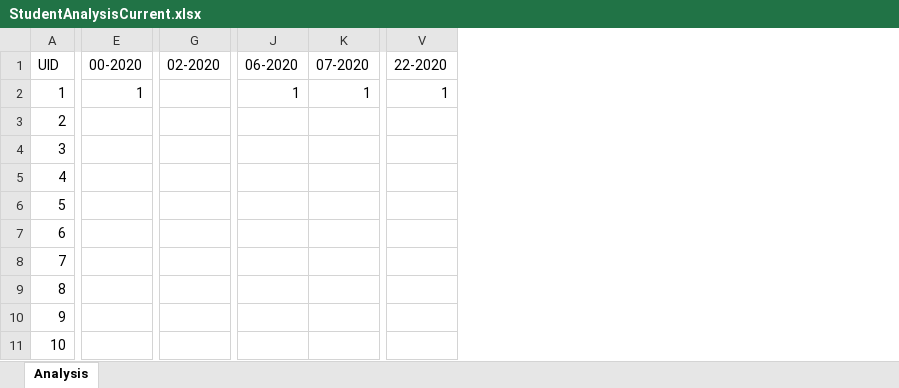
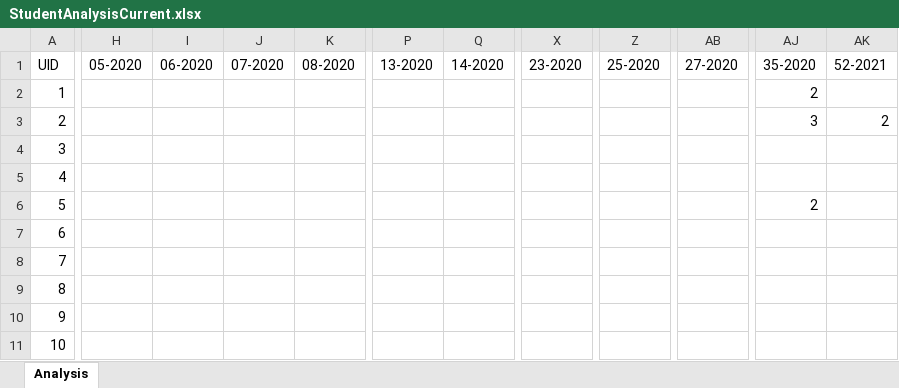
Before and after one commit to S4M13/XCR, an Excel workbook: app/Export/StudentAnalysisCurrent.xlsx, sheet Analysis, drawn as a sheet; only a part is shown, gaps mark what is left out; values as stored, in another font and other column widths than the file's, no borders; removed rows and columns are numbered as before the commit, all else as after; the diff covers the shown part only; the diff names each change by its address in the sheet, - before the commit and + after, or states it on an @@ line.

```diff
--- a/app/Export/StudentAnalysisCurrent.xlsx (sheet Analysis)
+++ b/app/Export/StudentAnalysisCurrent.xlsx (sheet Analysis)
-column E (00-2020), row 2: 1
-column G (02-2020), empty
+column H (05-2020), empty
+column K (08-2020), empty
+column P (13-2020), empty
+column Q (14-2020), empty
+column Z (25-2020), empty
+column AB (27-2020), empty
+column AJ (35-2020), rows 2-6: 2 | 3 |  |  | 2
+column AK (52-2021), row 3: 2
-X1: 22-2020
+X1: 23-2020
-I2 (06-2020): 1
+I2 (06-2020): (empty)
-J2 (07-2020): 1
+J2 (07-2020): (empty)
-X2 (23-2020): 1
+X2 (23-2020): (empty)
```
Also changed, not shown: 54 edited cells elsewhere in this sheet, app/Export/ClubAnalysisCurrent.xlsx, 4 other files.
